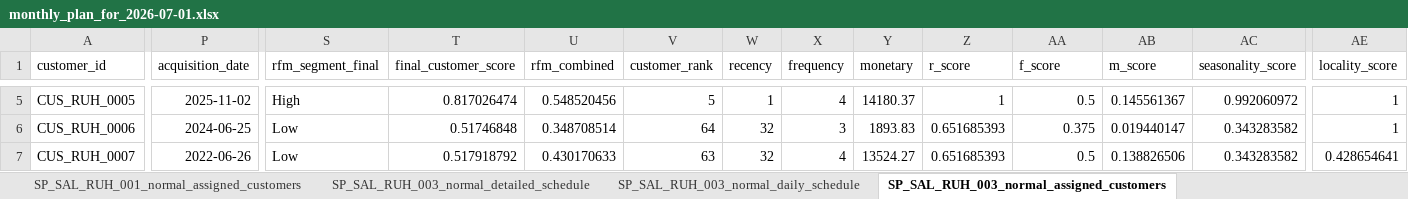
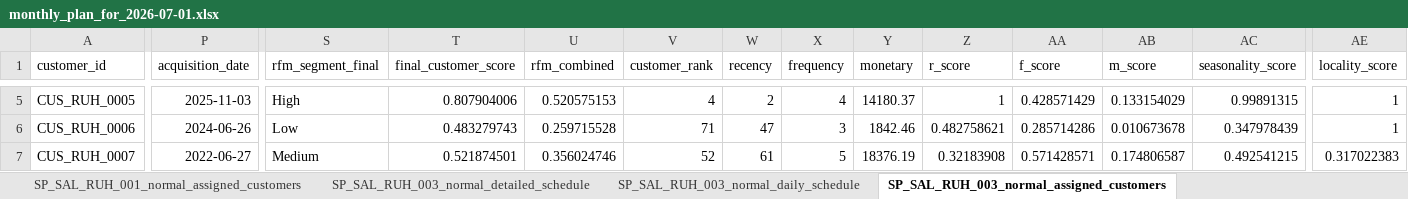
Before and after one commit to rishabhnhr18/Journey-Planner, an Excel workbook: streamlit_UI_final/saudi_master_data_output/monthly_plan_for_2026-07-01.xlsx, sheet SP_SAL_RUH_003_normal_assigned_customers, drawn as a sheet; only a part is shown, gaps mark what is left out; values as stored, in another font and other column widths than the file's, no borders; the diff covers the shown part only; the diff names each change by its address in the sheet, - before the commit and + after, or states it on an @@ line.

```diff
--- a/streamlit_UI_final/saudi_master_data_output/monthly_plan_for_2026-07-01.xlsx (sheet SP_SAL_RUH_003_normal_assigned_customers)
+++ b/streamlit_UI_final/saudi_master_data_output/monthly_plan_for_2026-07-01.xlsx (sheet SP_SAL_RUH_003_normal_assigned_customers)
-P5 (acquisition_date): 2025-11-02
+P5 (acquisition_date): 2025-11-03
-T5 (final_customer_score): 0.817026474
+T5 (final_customer_score): 0.807904006
-U5 (rfm_combined): 0.548520456
+U5 (rfm_combined): 0.520575153
-V5 (customer_rank): 5
+V5 (customer_rank): 4
-W5 (recency): 1
+W5 (recency): 2
-AA5 (f_score): 0.5
+AA5 (f_score): 0.428571429
-AB5 (m_score): 0.145561367
+AB5 (m_score): 0.133154029
-AC5 (seasonality_score): 0.992060972
+AC5 (seasonality_score): 0.99891315
-P6 (acquisition_date): 2024-06-25
+P6 (acquisition_date): 2024-06-26
-T6 (final_customer_score): 0.51746848
+T6 (final_customer_score): 0.483279743
-U6 (rfm_combined): 0.348708514
+U6 (rfm_combined): 0.259715528
-V6 (customer_rank): 64
+V6 (customer_rank): 71
-W6 (recency): 32
+W6 (recency): 47
-Y6 (monetary): 1893.83
+Y6 (monetary): 1842.46
-Z6 (r_score): 0.651685393
+Z6 (r_score): 0.482758621
-AA6 (f_score): 0.375
+AA6 (f_score): 0.285714286
-AB6 (m_score): 0.019440147
+AB6 (m_score): 0.010673678
-AC6 (seasonality_score): 0.343283582
+AC6 (seasonality_score): 0.347978439
-P7 (acquisition_date): 2022-06-26
+P7 (acquisition_date): 2022-06-27
-S7 (rfm_segment_final): Low
+S7 (rfm_segment_final): Medium
-T7 (final_customer_score): 0.517918792
+T7 (final_customer_score): 0.521874501
-U7 (rfm_combined): 0.430170633
+U7 (rfm_combined): 0.356024746
-V7 (customer_rank): 63
+V7 (customer_rank): 52
-W7 (recency): 32
+W7 (recency): 61
-X7 (frequency): 4
+X7 (frequency): 5
-Y7 (monetary): 13524.27
+Y7 (monetary): 18376.19
-Z7 (r_score): 0.651685393
+Z7 (r_score): 0.32183908
-AA7 (f_score): 0.5
+AA7 (f_score): 0.571428571
-AB7 (m_score): 0.138826506
+AB7 (m_score): 0.174806587
-AC7 (seasonality_score): 0.343283582
+AC7 (seasonality_score): 0.492541215
-AE7 (locality_score): 0.428654641
+AE7 (locality_score): 0.317022383
```
Also changed, not shown: 7 added rows, 3 removed rows and 801 edited cells elsewhere in this sheet, sheet Detailed Schedule, sheet SP_SAL_JED_002_normal_detailed_schedule, sheet SP_SAL_RUH_001_normal_detailed_schedule, sheet SP_SAL_RUH_003_normal_detailed_schedule, sheet SP_SAL_DMM_003_normal_detailed_schedule, sheet SP_SAL_DMM_002_normal_detailed_schedule, 22 more sheets.
